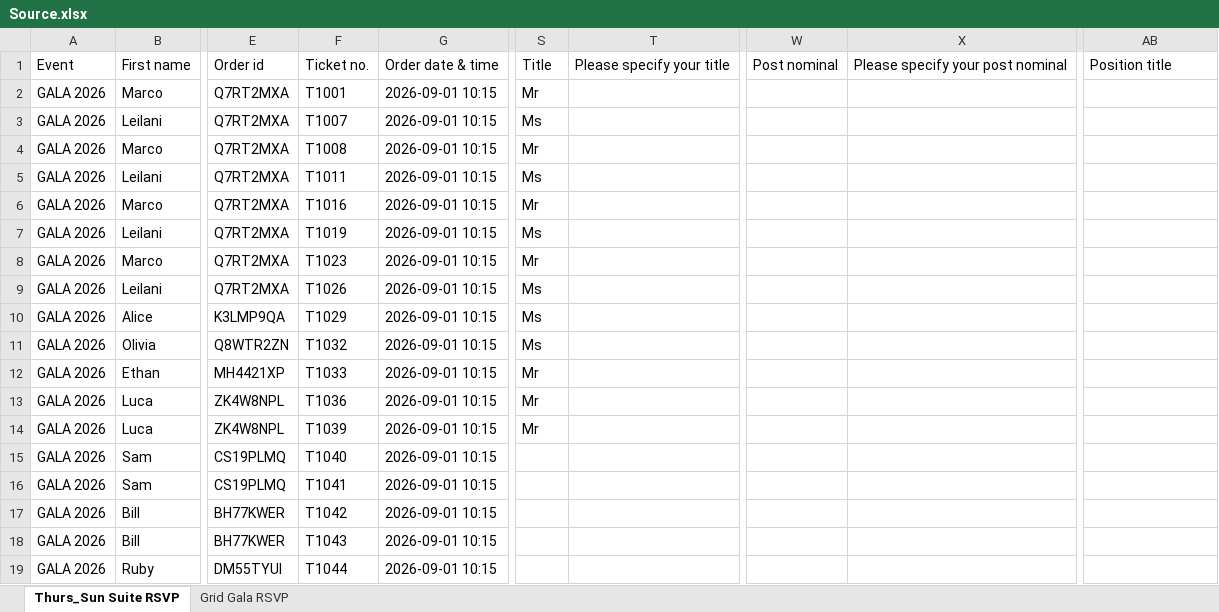
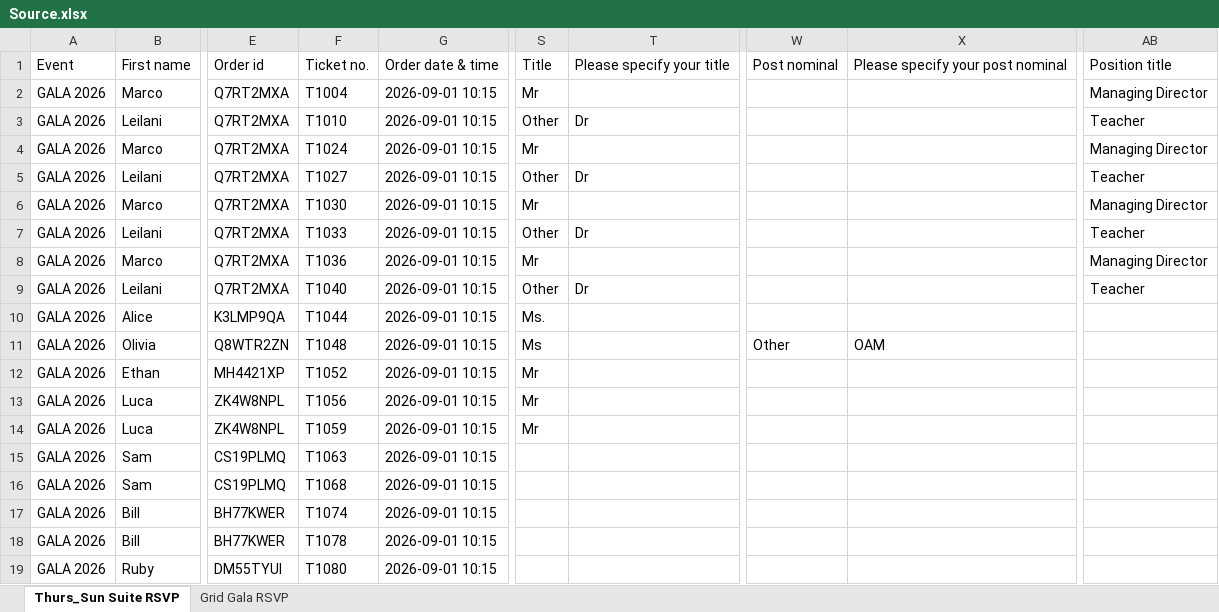
Before and after one commit to AyeshDSilva/GalaProject, an Excel workbook: samples/Source.xlsx, sheet Thurs_Sun Suite RSVP, drawn as a sheet; only a part is shown, gaps mark what is left out; values as stored, in another font and other column widths than the file's, no borders; the diff names each change by its address in the sheet, - before the commit and + after, or states it on an @@ line.

```diff
--- a/samples/Source.xlsx (sheet Thurs_Sun Suite RSVP)
+++ b/samples/Source.xlsx (sheet Thurs_Sun Suite RSVP)
-F2: T1001
+F2: T1004
-AB2: (empty)
+AB2: Managing Director
-F3: T1007
+F3: T1010
-S3: Ms
+S3: Other
-T3: (empty)
+T3: Dr
-AB3: (empty)
+AB3: Teacher
-F4: T1008
+F4: T1024
-AB4: (empty)
+AB4: Managing Director
-F5: T1011
+F5: T1027
-S5: Ms
+S5: Other
-T5: (empty)
+T5: Dr
-AB5: (empty)
+AB5: Teacher
-F6: T1016
+F6: T1030
-AB6: (empty)
+AB6: Managing Director
-F7: T1019
+F7: T1033
-S7: Ms
+S7: Other
-T7: (empty)
+T7: Dr
-AB7: (empty)
+AB7: Teacher
-F8: T1023
+F8: T1036
-AB8: (empty)
+AB8: Managing Director
-F9: T1026
+F9: T1040
-S9: Ms
+S9: Other
-T9: (empty)
+T9: Dr
-AB9: (empty)
+AB9: Teacher
-F10: T1029
+F10: T1044
-S10: Ms
+S10: Ms.
-F11: T1032
+F11: T1048
-W11: (empty)
+W11: Other
-X11: (empty)
+X11: OAM
-F12: T1033
+F12: T1052
-F13: T1036
+F13: T1056
-F14: T1039
+F14: T1059
-F15: T1040
+F15: T1063
-F16: T1041
+F16: T1068
-F17: T1042
+F17: T1074
-F18: T1043
+F18: T1078
-F19: T1044
+F19: T1080
```
Also changed, not shown: sheet Grid Gala RSVP, samples/Processed.xlsx, 38 other files.
